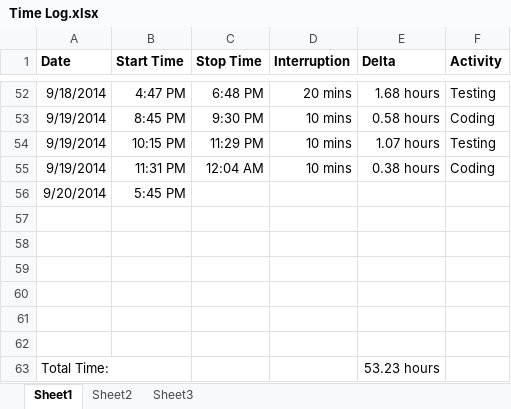
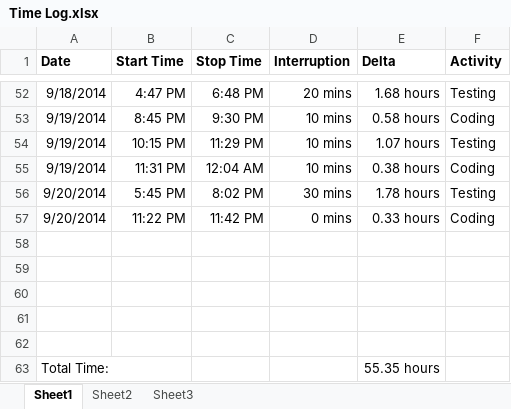
Before and after one commit to anickle060193/deck_old, an Excel workbook: Time Log.xlsx, sheet Sheet1, drawn as a sheet; only a part is shown, gaps mark what is left out; values as stored, in another font and other column widths than the file's, no borders; removed rows and columns are numbered as before the commit, all else as after; the diff names each change by its address in the sheet, - before the commit and + after, or states it on an @@ line.

```diff
--- a/Time Log.xlsx (sheet Sheet1)
+++ b/Time Log.xlsx (sheet Sheet1)
-C56 (Stop Time): (empty)
+C56 (Stop Time): 8:02 PM
-D56 (Interruption): (empty)
+D56 (Interruption): 30 mins
-E56 (Delta): (empty)
+E56 (Delta): 1.78 hours
-F56 (Activity): (empty)
+F56 (Activity): Testing
+row 57: 9/20/2014 | 11:22 PM | 11:42 PM | 0 mins | 0.33 hours | Coding
-row 62: (empty)
-E63 (Delta): 53.23 hours
+E63 (Delta): 55.35 hours
```
Also changed, not shown: sheet Sheet2, formulas that keep their value, charts or pictures, 9 other files.
